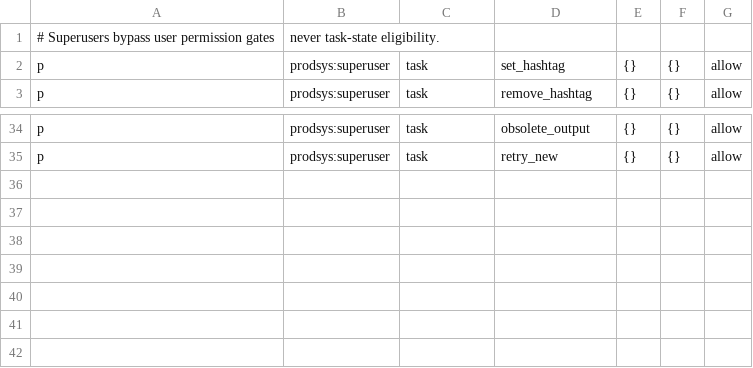
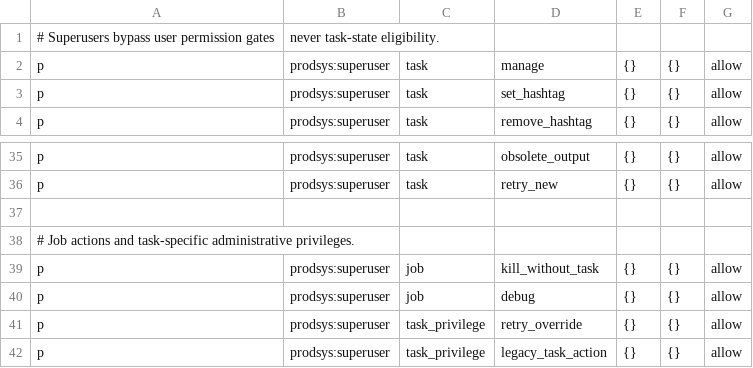
Before and after one commit to PanDAWMS/panda-bigmon-atlas, a CSV file: atlas/authorization/policies/prodsys/task_superusers.csv, drawn as a sheet; only a part is shown, gaps mark what is left out.

Commit message:
Make Casbin authoritative for application authorization

```diff
--- a/atlas/authorization/policies/prodsys/task_superusers.csv
+++ b/atlas/authorization/policies/prodsys/task_superusers.csv
@@ -1,2 +1,3 @@
 # Superusers bypass user permission gates, never task-state eligibility.
+p, prodsys:superuser, task, manage, {}, {}, allow
 p, prodsys:superuser, task, set_hashtag, {}, {}, allow
@@ -35 +36,7 @@ p, prodsys:superuser, task, obsolete_output, {}, {}, allow
 p, prodsys:superuser, task, retry_new, {}, {}, allow
+
+# Job actions and task-specific administrative privileges.
+p, prodsys:superuser, job, kill_without_task, {}, {}, allow
+p, prodsys:superuser, job, debug, {}, {}, allow
+p, prodsys:superuser, task_privilege, retry_override, {}, {}, allow
+p, prodsys:superuser, task_privilege, legacy_task_action, {}, {}, allow
```
Also changed, not shown: atlas/authorization/policies/prodsys/requests.csv, atlas/authorization/policies/shared/analysis_tasks.csv, 38 other files.
